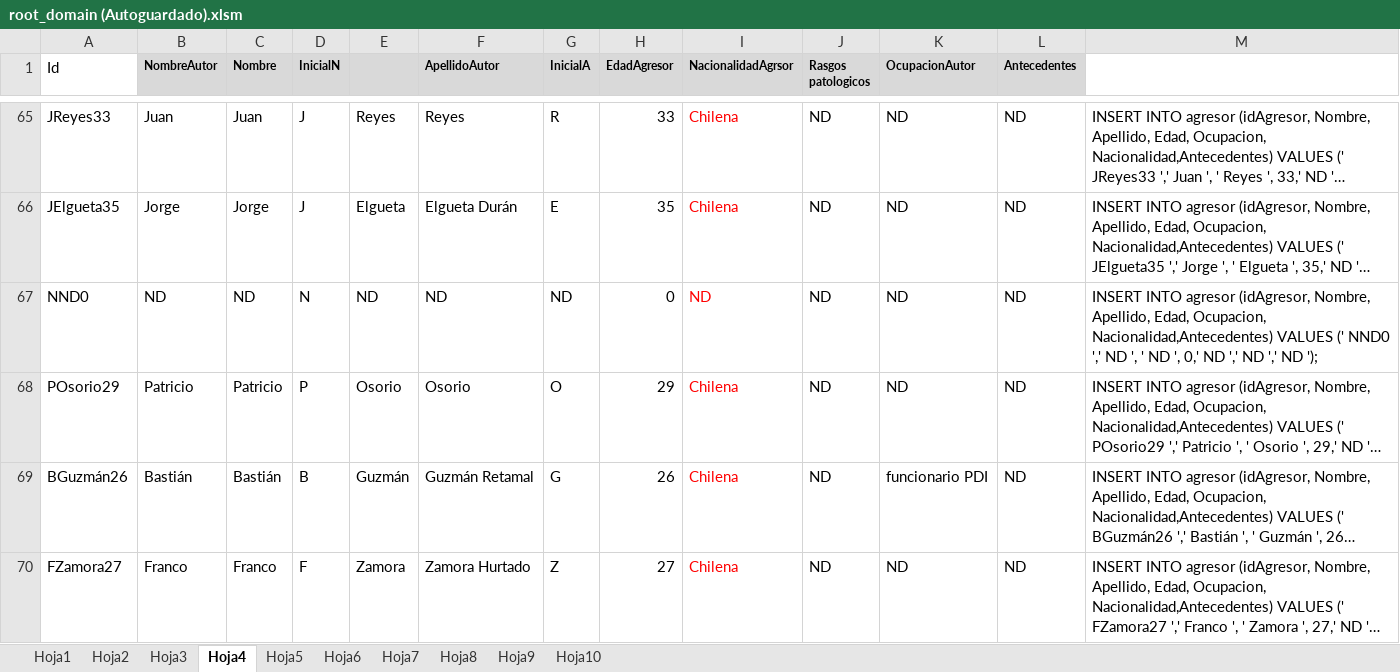
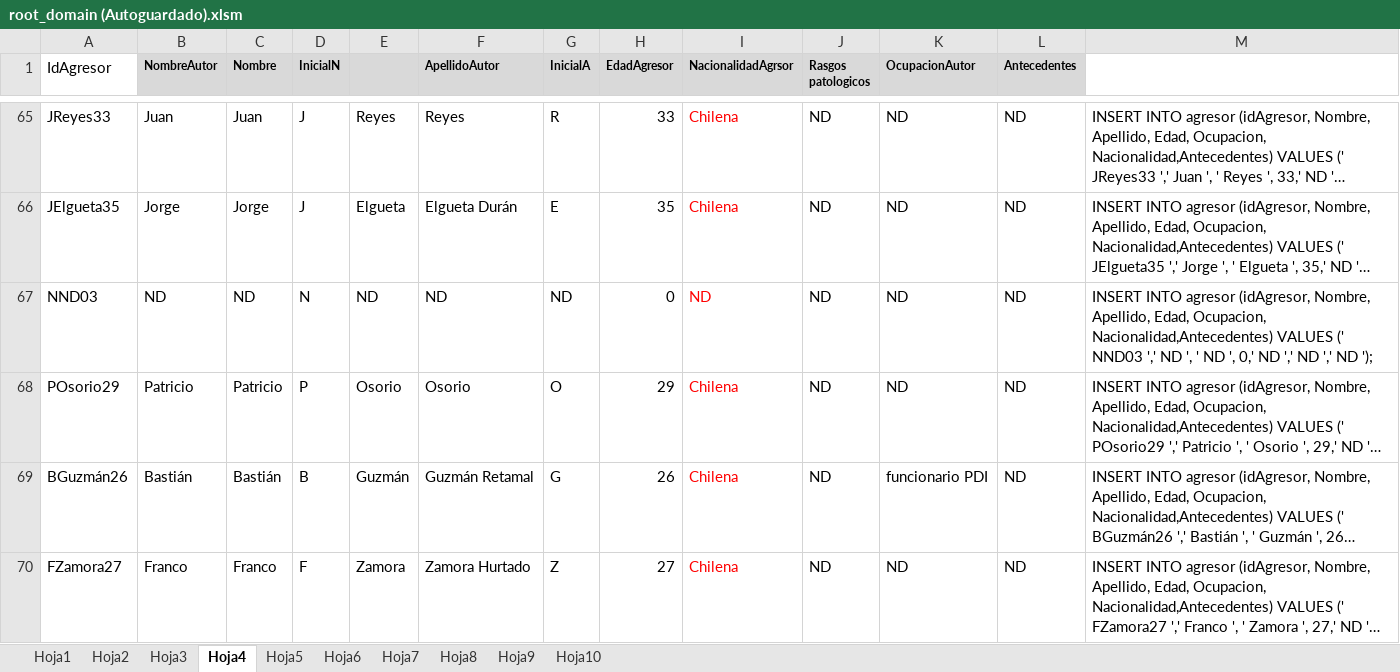
Before and after one commit to JeanM1996/JeanM1996.github.io, an Excel workbook: images/root_domain (Autoguardado).xlsm, sheet Hoja4, drawn as a sheet; only a part is shown, gaps mark what is left out; long unchanged cells end in …; values as stored, in another font and other column widths than the file's, no borders; the diff covers the shown part only; the diff names each change by its address in the sheet, - before the commit and + after, or states it on an @@ line.

```diff
--- a/images/root_domain (Autoguardado).xlsm (sheet Hoja4)
+++ b/images/root_domain (Autoguardado).xlsm (sheet Hoja4)
-A1: Id
+A1: IdAgresor
-A67 (IdAgresor): NND0
+A67 (IdAgresor): NND03
-M67: …VALUES (' NND0 ',' ND…
+M67: …VALUES (' NND03 ',' ND…
```
Also changed, not shown: 10 edited cells elsewhere in this sheet, sheet Hoja7, formulas that keep their value, 1 other file.
